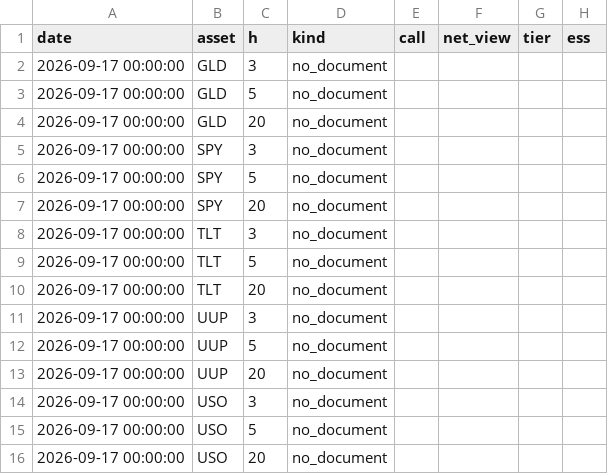
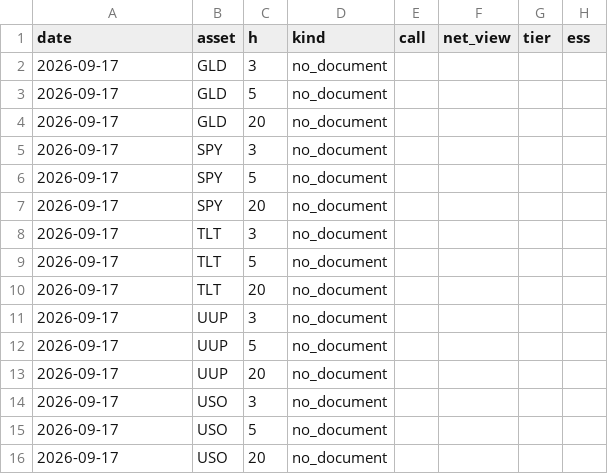
Before and after one commit to Wei-TingHsu/regime-aware-signal, a CSV file: processed/report_ledger.csv, drawn as a sheet; only a part is shown; the diff names each change by its address in the sheet, - before the commit and + after, or states it on an @@ line.

```diff
--- a/processed/report_ledger.csv
+++ b/processed/report_ledger.csv
-A2:A16 (date): 2026-09-17 00:00:00
+A2:A16 (date): 2026-09-17
```
Also changed, not shown: processed/forward_ledger.csv, 4 other files.
